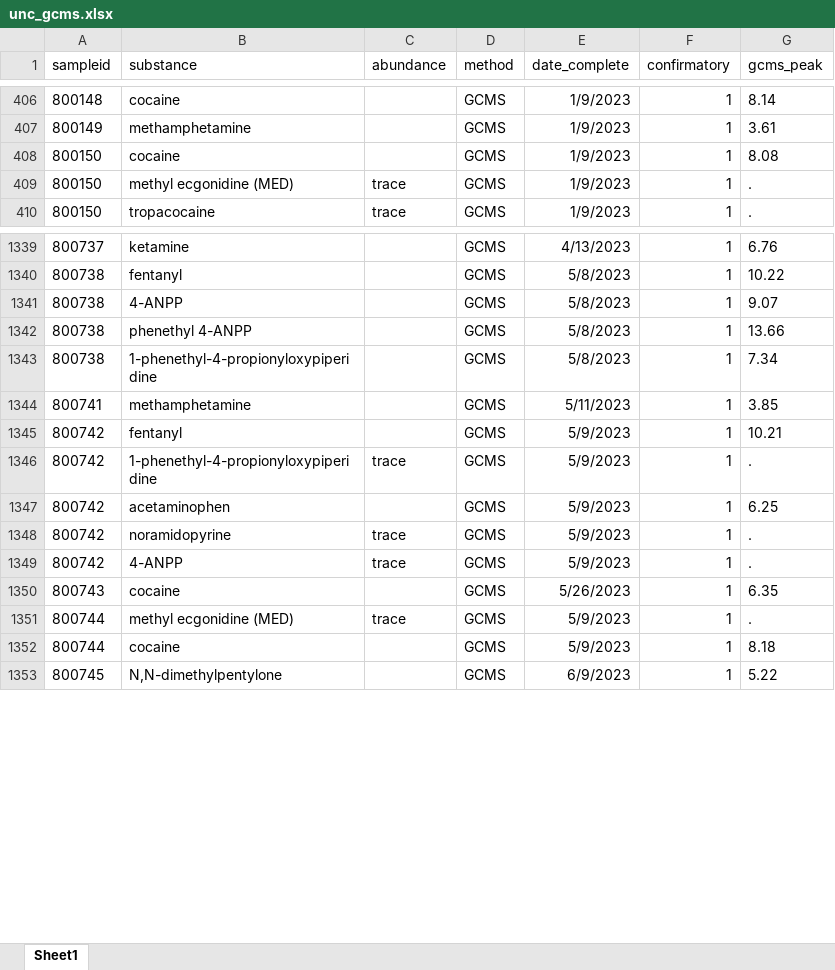
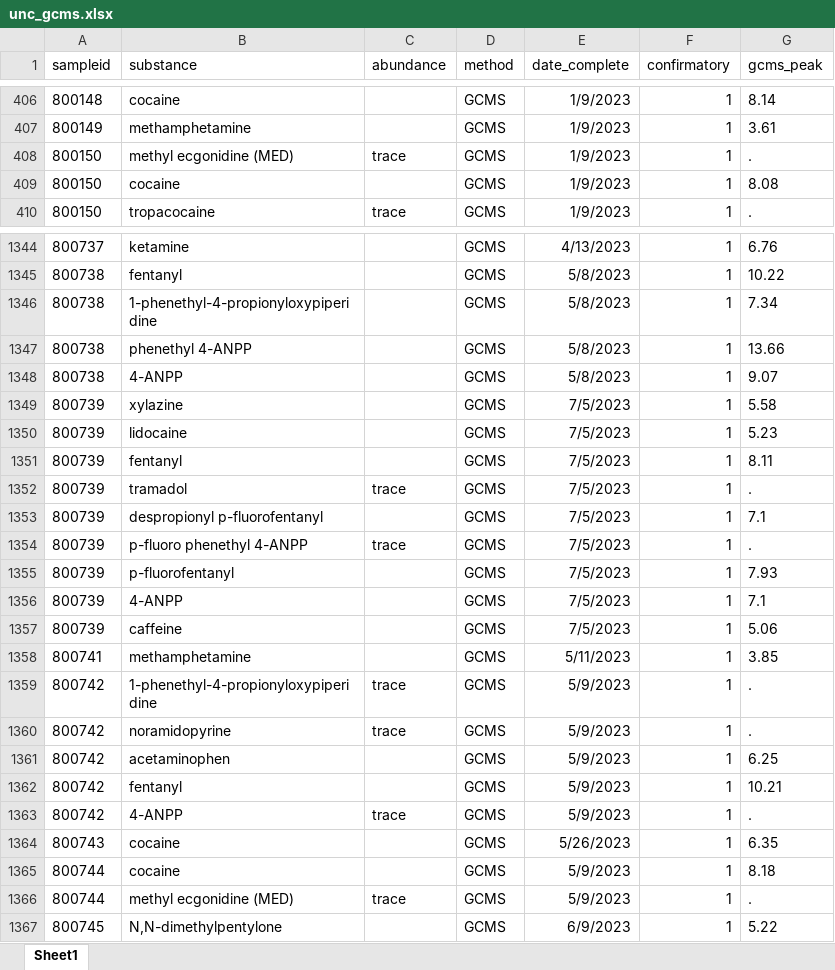
Before and after one commit to opioiddatalab/drugchecking, an Excel workbook: datasets/labservice/unc_gcms.xlsx, sheet Sheet1, drawn as a sheet; only a part is shown, gaps mark what is left out; values as stored, in another font and other column widths than the file's, no borders; the diff covers the shown part only; the diff names each change by its address in the sheet, - before the commit and + after, or states it on an @@ line.

```diff
--- a/datasets/labservice/unc_gcms.xlsx (sheet Sheet1)
+++ b/datasets/labservice/unc_gcms.xlsx (sheet Sheet1)
@@ row 408 moved to row 409: 800150 @@
@@ row 1342 moved to row 1347: 800738 @@
@@ row 1341 moved to row 1348: 800738 @@
+row 1349: 800739 | xylazine |  | GCMS | 7/5/2023 | 1 | 5.58
+row 1350: 800739 | lidocaine |  | GCMS | 7/5/2023 | 1 | 5.23
+row 1351: 800739 | fentanyl |  | GCMS | 7/5/2023 | 1 | 8.11
+row 1352: 800739 | tramadol | trace | GCMS | 7/5/2023 | 1 | .
+row 1353: 800739 | despropionyl p-fluorofentanyl |  | GCMS | 7/5/2023 | 1 | 7.1
+row 1354: 800739 | p-fluoro phenethyl 4-ANPP | trace | GCMS | 7/5/2023 | 1 | .
+row 1355: 800739 | p-fluorofentanyl |  | GCMS | 7/5/2023 | 1 | 7.93
+row 1356: 800739 | 4-ANPP |  | GCMS | 7/5/2023 | 1 | 7.1
+row 1357: 800739 | caffeine |  | GCMS | 7/5/2023 | 1 | 5.06
@@ row 1347 moved to row 1361: 800742 @@
@@ row 1345 moved to row 1362: 800742 @@
@@ row 1351 moved to row 1366: 800744 @@
```
Also changed, not shown: 14 added rows and 704 moved rows elsewhere in this sheet, datasets/lab_detail.xlsx, datasets/nc/nc_analysis_dataset.xlsx, 46 other files.
